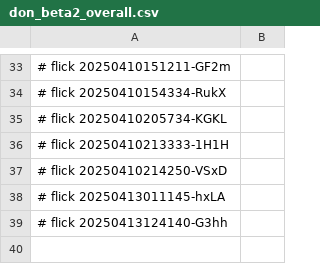
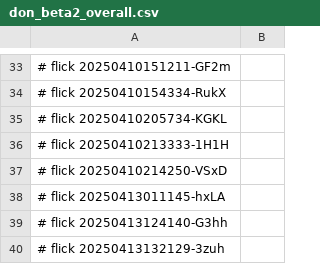
Before and after one commit to abikesa/hologram, a CSV file: kitabo/ensi/ukubona/donorcase/test3/assets/csv/don_beta2_overall.csv, drawn as a sheet; only a part is shown, gaps mark what is left out; the diff names each change by its address in the sheet, - before the commit and + after, or states it on an @@ line.

Commit message:
kitabo/ensi/ukubona/donorcase/test3/assets/csv/don_beta2_overall.csv

```diff
--- a/kitabo/ensi/ukubona/donorcase/test3/assets/csv/don_beta2_overall.csv
+++ b/kitabo/ensi/ukubona/donorcase/test3/assets/csv/don_beta2_overall.csv
+row 40: # flick 20250413132129-3zuh
```
